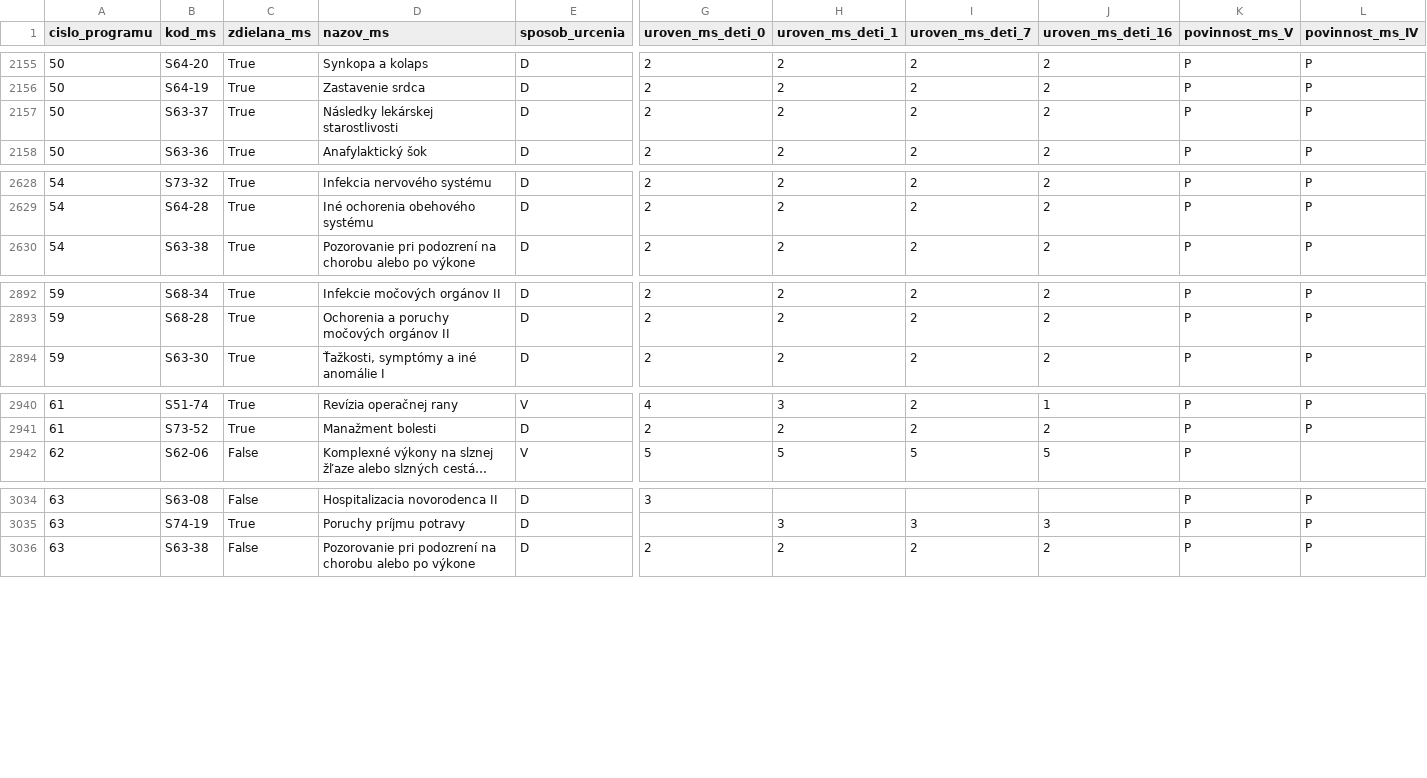
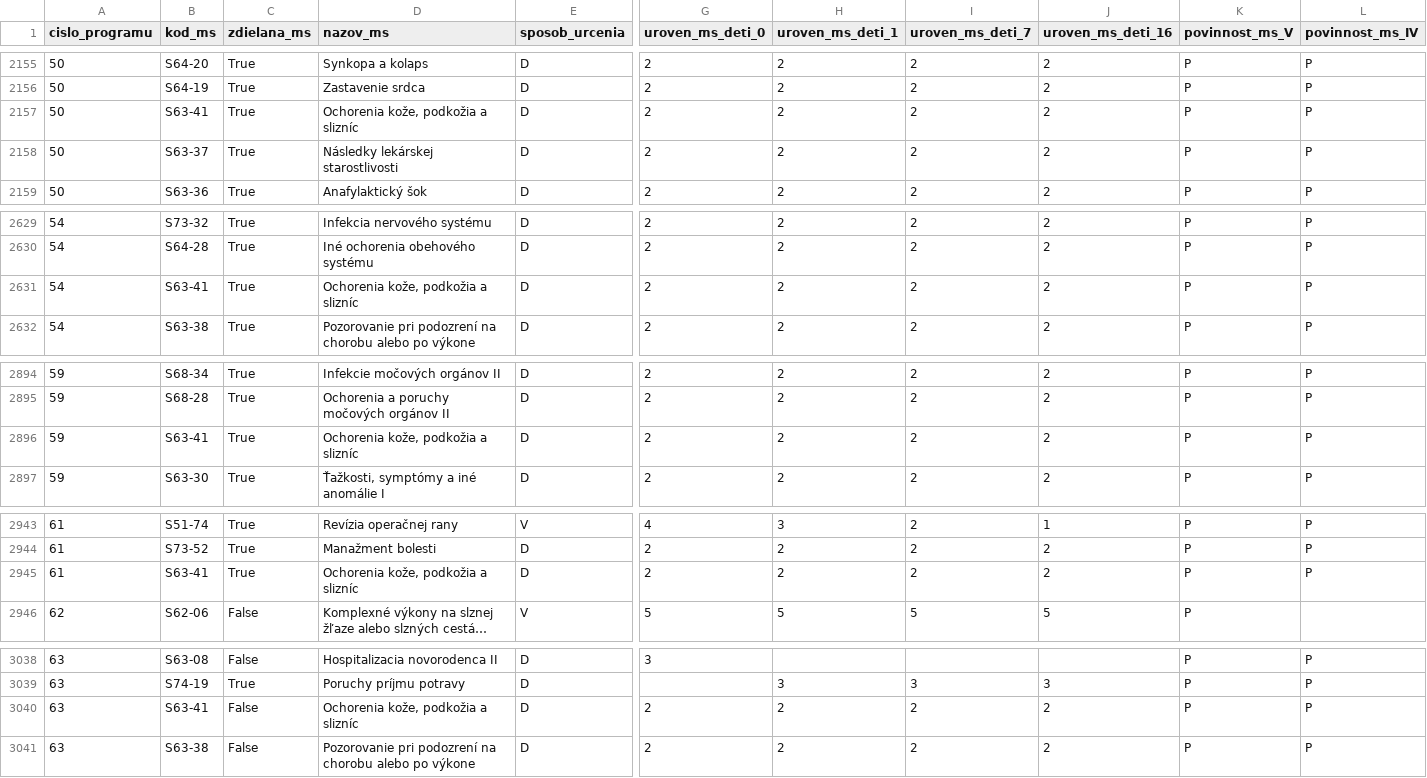
Before and after one commit to Institut-zdravotnych-analyz/OSN-Algoritmus-MS, a CSV file: Prilohy/p2_zoznam_ms.csv, drawn as a sheet; only a part is shown, gaps mark what is left out; long unchanged cells end in …; rows hold the shown columns only; the diff covers the shown part only; the diff names each change by its address in the sheet, - before the commit and + after, or states it on an @@ line.

Commit message:
p2 pridanie sluzby S63-41

```diff
--- a/Prilohy/p2_zoznam_ms.csv
+++ b/Prilohy/p2_zoznam_ms.csv
+row 2157: 50 | S63-41 | True | Ochorenia kože, podkožia a slizníc | D | 2 | 2 | 2 | 2 | P | P
+row 2631: 54 | S63-41 | True | Ochorenia kože, podkožia a slizníc | D | 2 | 2 | 2 | 2 | P | P
+row 2896: 59 | S63-41 | True | Ochorenia kože, podkožia a slizníc | D | 2 | 2 | 2 | 2 | P | P
+row 2945: 61 | S63-41 | True | Ochorenia kože, podkožia a slizníc | D | 2 | 2 | 2 | 2 | P | P
+row 3040: 63 | S63-41 | False | Ochorenia kože, podkožia a slizníc | D | 2 | 2 | 2 | 2 | P | P
```
Also changed, not shown: 5 added rows elsewhere in this file.
